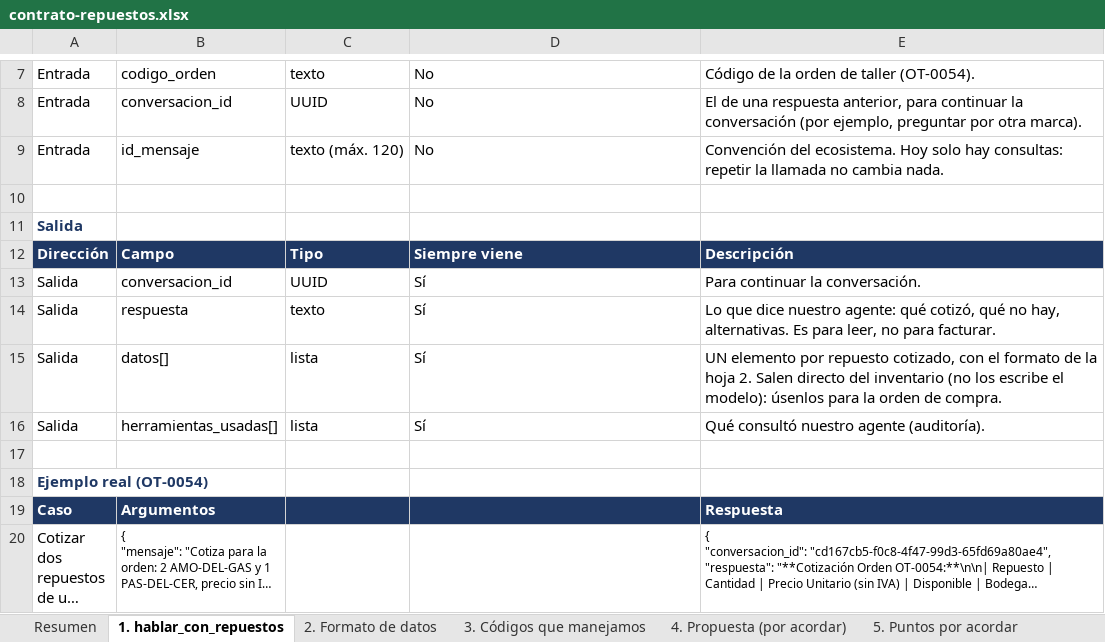
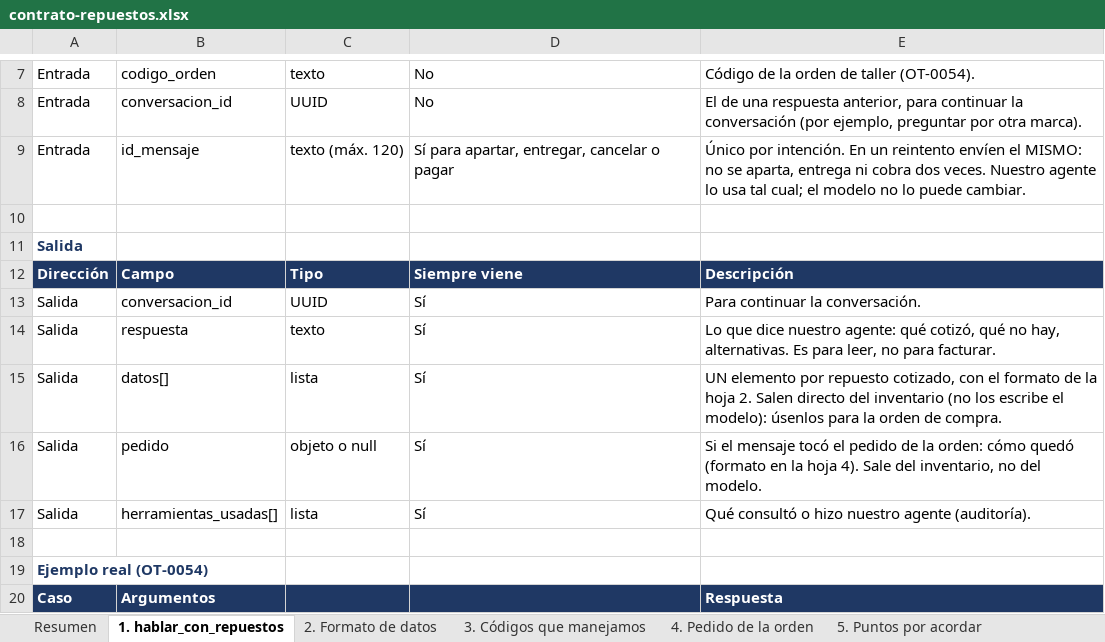
Before and after one commit to d-09927/api-repuestos_service, an Excel workbook: docs/contrato-repuestos.xlsx, sheet 1. hablar_con_repuestos, drawn as a sheet; only a part is shown, gaps mark what is left out; the shorter side is filled out with more unchanged rows; long unchanged cells end in …; values as stored, in another font and other column widths than the file's, no borders; addresses are those after the commit; the diff names each change by its address in the sheet, - before the commit and + after, or states it on an @@ line.

```diff
--- a/docs/contrato-repuestos.xlsx (sheet 1. hablar_con_repuestos)
+++ b/docs/contrato-repuestos.xlsx (sheet 1. hablar_con_repuestos)
-sheet tab: 4. Propuesta (por acordar)
+sheet tab: 4. Pedido de la orden
-D9: No
+D9: Sí para apartar, entregar, cancelar o pagar
-E9: Convención del ecosistema. Hoy solo hay consultas: repetir la llamada no cambia nada.
+E9: Único por intención. En un reintento envíen el MISMO: no se aparta, entrega ni cobra dos veces. Nuestro agente lo usa tal cual; el modelo no lo puede cambiar.
+row 16: Salida | pedido | objeto o null | Sí | Si el mensaje tocó el pedido de la orden: cómo quedó (formato en la hoja 4). Sale del inventario, no del modelo.
-E17: Qué consultó nuestro agente (auditoría).
+E17: Qué consultó o hizo nuestro agente (auditoría).
```
Also changed, not shown: sheet 4. Pedido de la orden, sheet 5. Puntos por acordar, sheet Resumen, docs/documentacion-api-repuestos.xlsx, 53 other files.
